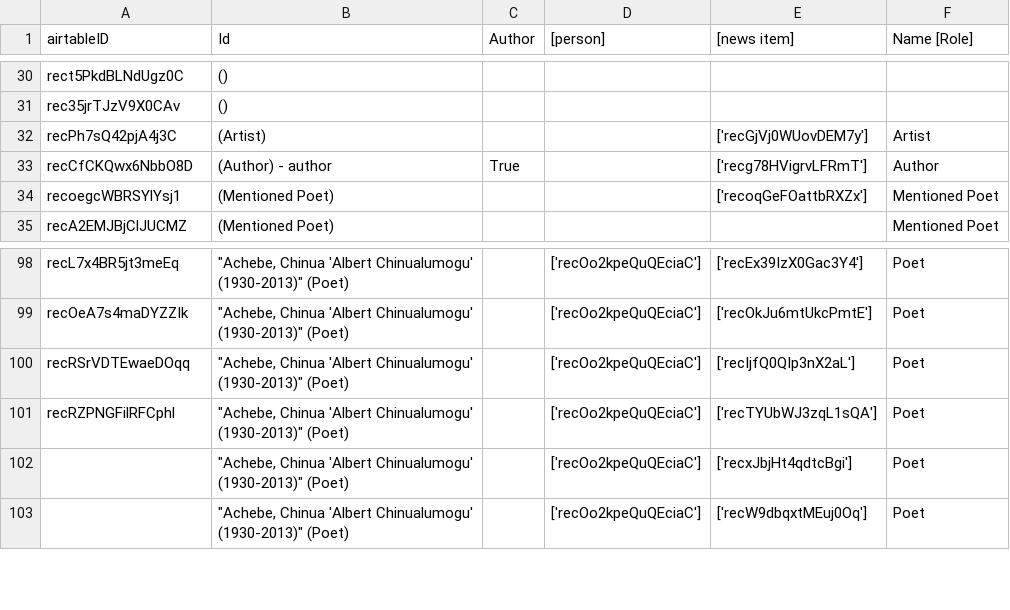
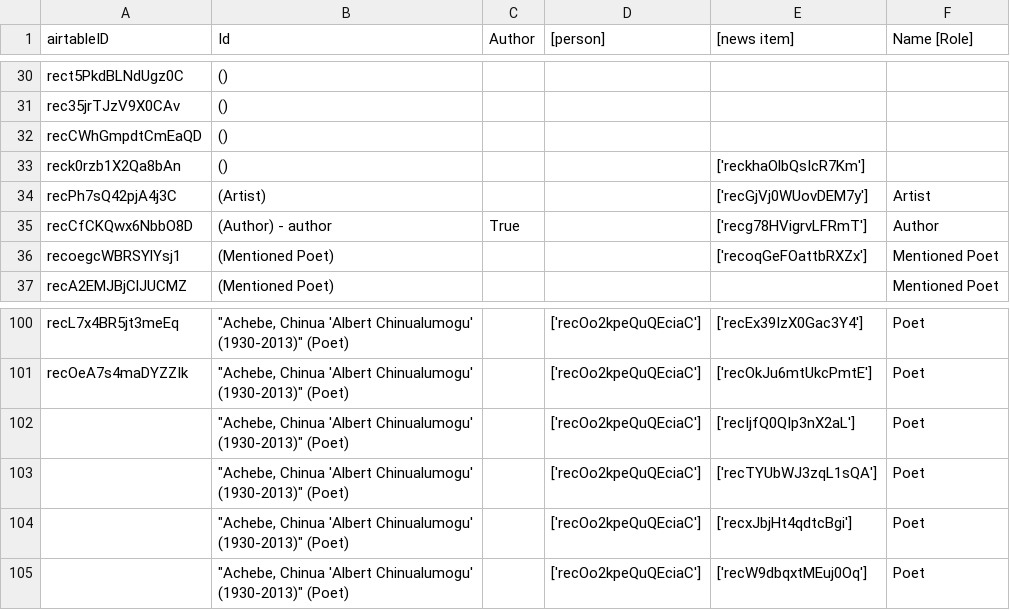
Before and after one commit to CDRH/data_african_poetics, a CSV file: scripts/airtableExport/csv/news item roles [join].csv, drawn as a sheet; only a part is shown, gaps mark what is left out.

```diff
--- a/scripts/airtableExport/csv/news item roles [join].csv
+++ b/scripts/airtableExport/csv/news item roles [join].csv
@@ -31,2 +31,4 @@
 "rec35jrTJzV9X0CAv"," ()","","","",""
+"recCWhGmpdtCmEaQD"," ()","","","",""
+"reck0rzb1X2Qa8bAn"," ()","","","['reckhaOlbQsIcR7Km']",""
 "recPh7sQ42pjA4j3C"," (Artist)","","","['recGjVj0WUovDEM7y']","Artist"
@@ -160,6 +162,6 @@
 (1930-2013)"" (Poet)","","['recOo2kpeQuQEciaC']","['recOkJu6mtUkcPmtE']","Poet"
-"recRSrVDTEwaeDOqq","""Achebe, Chinua 'Albert Chinualumogu'
-(1930-2013)"" (Poet)","","['recOo2kpeQuQEciaC']","['recIjfQ0QIp3nX2aL']","Poet"
-"recRZPNGFilRFCphl","""Achebe, Chinua 'Albert Chinualumogu'
-(1930-2013)"" (Poet)","","['recOo2kpeQuQEciaC']","['recTYUbWJ3zqL1sQA']","Poet"
+"","""Achebe, Chinua 'Albert Chinualumogu'
+(1930-2013)"" (Poet)","","['recOo2kpeQuQEciaC']","['recIjfQ0QIp3nX2aL']","Poet"
+"","""Achebe, Chinua 'Albert Chinualumogu'
+(1930-2013)"" (Poet)","","['recOo2kpeQuQEciaC']","['recTYUbWJ3zqL1sQA']","Poet"
 "","""Achebe, Chinua 'Albert Chinualumogu'
```
Also changed, not shown: source/csv/news items.csv, 2 other files.
